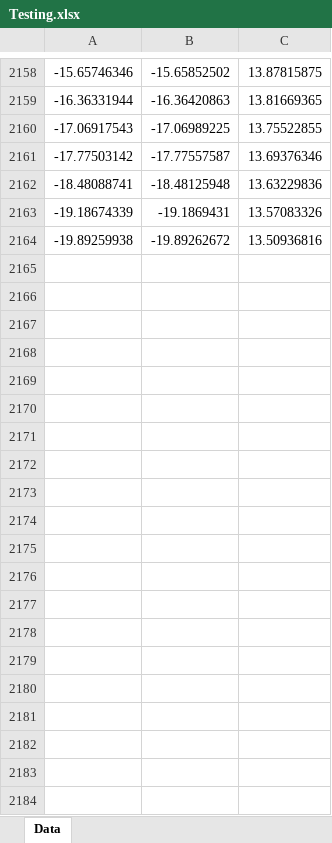
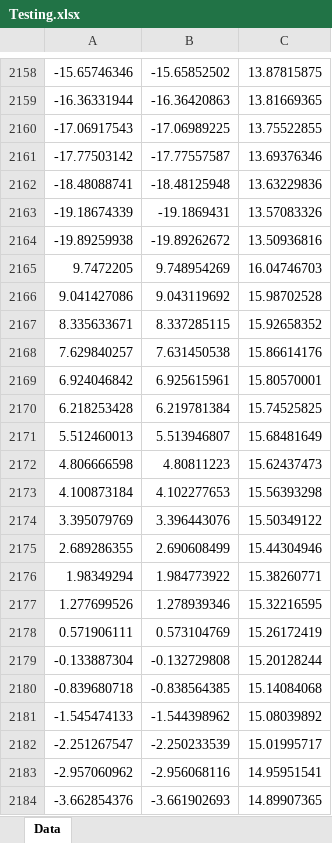
Before and after one commit to ACS330-Collaborative-Robotics/Multi-Robot-Collaboration, an Excel workbook: src/path_planning/test_scripts/Testing.xlsx, sheet Data, drawn as a sheet; only a part is shown, gaps mark what is left out; values as stored, in another font and other column widths than the file's, no borders; the diff covers the shown part only; the diff names each change by its address in the sheet, - before the commit and + after, or states it on an @@ line.

```diff
--- a/src/path_planning/test_scripts/Testing.xlsx (sheet Data)
+++ b/src/path_planning/test_scripts/Testing.xlsx (sheet Data)
+row 2165: 9.7472205 | 9.748954269 | 16.04746703
+row 2166: 9.041427086 | 9.043119692 | 15.98702528
+row 2167: 8.335633671 | 8.337285115 | 15.92658352
+row 2168: 7.629840257 | 7.631450538 | 15.86614176
+row 2169: 6.924046842 | 6.925615961 | 15.80570001
+row 2170: 6.218253428 | 6.219781384 | 15.74525825
+row 2171: 5.512460013 | 5.513946807 | 15.68481649
+row 2172: 4.806666598 | 4.80811223 | 15.62437473
+row 2173: 4.100873184 | 4.102277653 | 15.56393298
+row 2174: 3.395079769 | 3.396443076 | 15.50349122
+row 2175: 2.689286355 | 2.690608499 | 15.44304946
+row 2176: 1.98349294 | 1.984773922 | 15.38260771
+row 2177: 1.277699526 | 1.278939346 | 15.32216595
+row 2178: 0.571906111 | 0.573104769 | 15.26172419
+row 2179: -0.133887304 | -0.132729808 | 15.20128244
+row 2180: -0.839680718 | -0.838564385 | 15.14084068
+row 2181: -1.545474133 | -1.544398962 | 15.08039892
+row 2182: -2.251267547 | -2.250233539 | 15.01995717
+row 2183: -2.957060962 | -2.956068116 | 14.95951541
+row 2184: -3.662854376 | -3.661902693 | 14.89907365
```
Also changed, not shown: 154 added rows elsewhere in this sheet, 1 other file.
